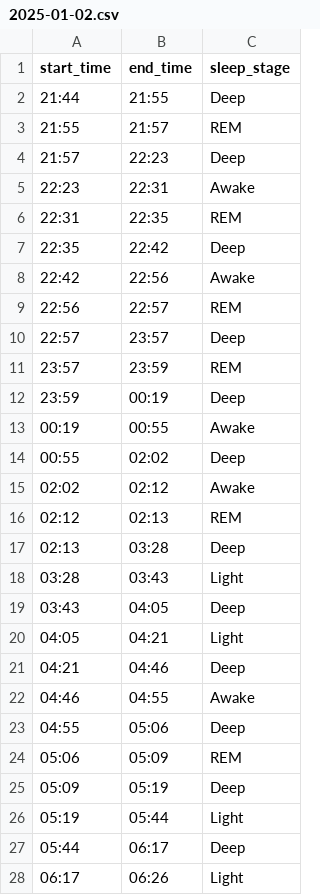
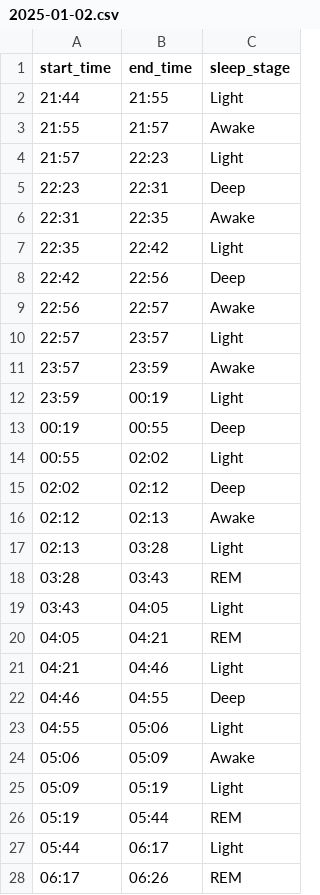
Before and after one commit to valecase4/GarminHealthInsights, a CSV file: data/raw/sleep/stages/2025-01-02.csv, drawn as a sheet; only a part is shown; the diff covers the shown part only.

```diff
--- a/data/raw/sleep/stages/2025-01-02.csv
+++ b/data/raw/sleep/stages/2025-01-02.csv
@@ -1,28 +1,28 @@
 start_time,end_time,sleep_stage
-21:44,21:55,Deep
-21:55,21:57,REM
-21:57,22:23,Deep
-22:23,22:31,Awake
-22:31,22:35,REM
-22:35,22:42,Deep
-22:42,22:56,Awake
-22:56,22:57,REM
-22:57,23:57,Deep
-23:57,23:59,REM
-23:59,00:19,Deep
-00:19,00:55,Awake
-00:55,02:02,Deep
-02:02,02:12,Awake
-02:12,02:13,REM
-02:13,03:28,Deep
-03:28,03:43,Light
-03:43,04:05,Deep
-04:05,04:21,Light
-04:21,04:46,Deep
-04:46,04:55,Awake
-04:55,05:06,Deep
-05:06,05:09,REM
-05:09,05:19,Deep
-05:19,05:44,Light
-05:44,06:17,Deep
-06:17,06:26,Light
+21:44,21:55,Light
+21:55,21:57,Awake
+21:57,22:23,Light
+22:23,22:31,Deep
+22:31,22:35,Awake
+22:35,22:42,Light
+22:42,22:56,Deep
+22:56,22:57,Awake
+22:57,23:57,Light
+23:57,23:59,Awake
+23:59,00:19,Light
+00:19,00:55,Deep
+00:55,02:02,Light
+02:02,02:12,Deep
+02:12,02:13,Awake
+02:13,03:28,Light
+03:28,03:43,REM
+03:43,04:05,Light
+04:05,04:21,REM
+04:21,04:46,Light
+04:46,04:55,Deep
+04:55,05:06,Light
+05:06,05:09,Awake
+05:09,05:19,Light
+05:19,05:44,REM
+05:44,06:17,Light
+06:17,06:26,REM
```
Also changed, not shown: 3 edited cells elsewhere in this file, data/raw/sleep/stages/2024-12-28.csv, data/raw/sleep/stages/2024-12-29.csv, 13 other files.
